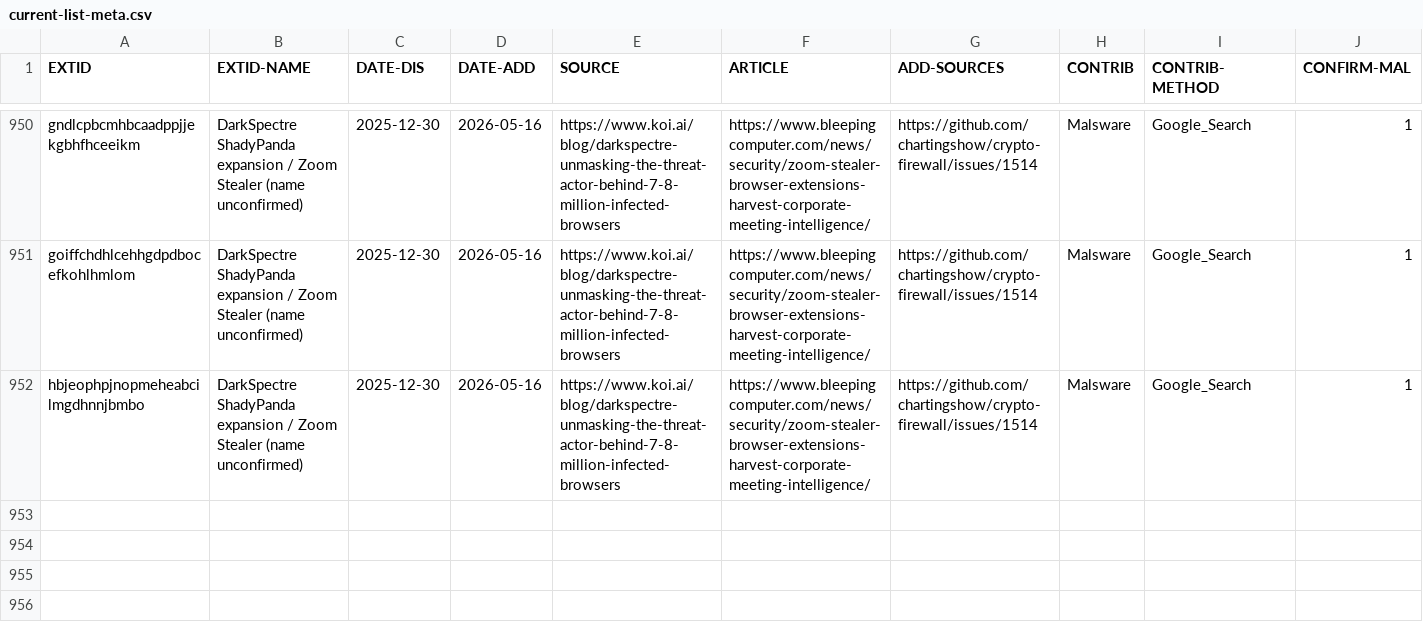
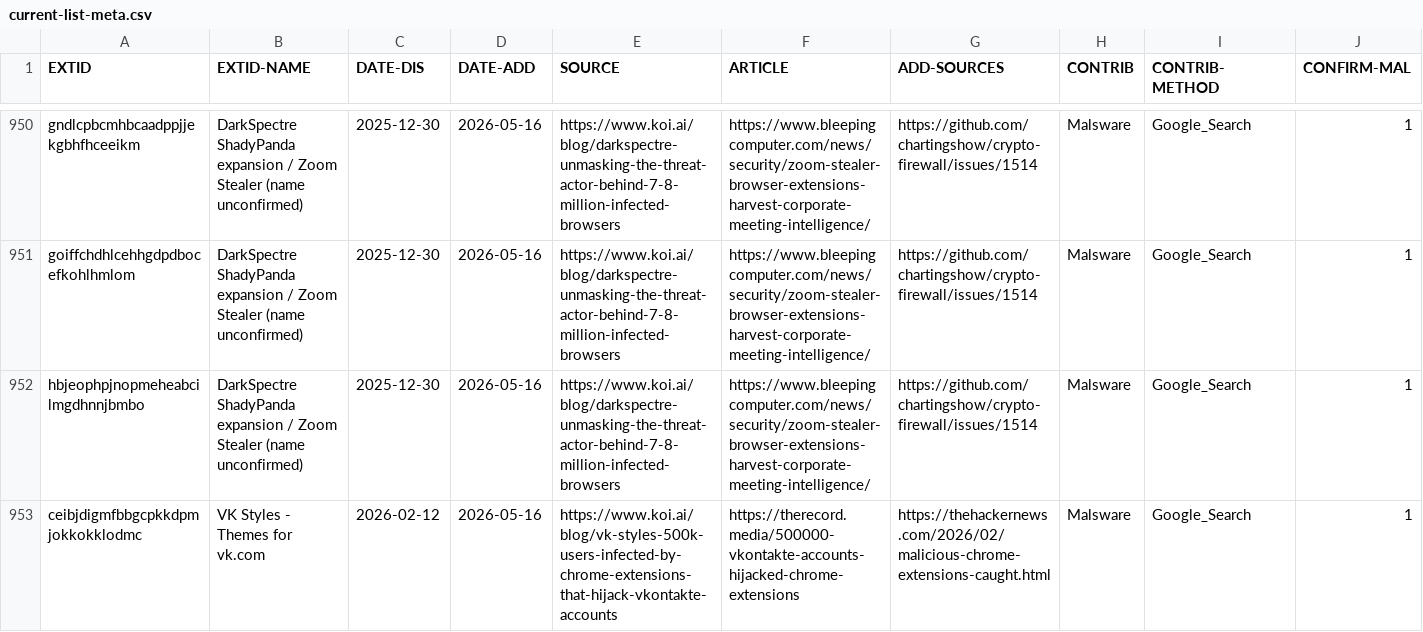
Before and after one commit to mallorybowes/chrome-mal-ids, a CSV file: current-list-meta.csv, drawn as a sheet; only a part is shown, gaps mark what is left out; rows hold the shown columns only; the diff names each change by its address in the sheet, - before the commit and + after, or states it on an @@ line.

Commit message:
Add 1 entry:  VK Styles Chrome extension VKontakte account hijack Feb 2026

```diff
--- a/current-list-meta.csv
+++ b/current-list-meta.csv
+row 953: ceibjdigmfbbgcpkkdpmjokkokklodmc | VK Styles - Themes for vk.com | 2026-02-12 | 2026-05-16 | https://www.koi.ai/blog/vk-styles-500k-users-infected-by-chrome-extensions-that-hijack-vkontakte-accounts | https://therecord.media/500000-vkontakte-accounts-hijacked-chrome-extensions | https://thehackernews.com/2026/02/malicious-chrome-extensions-caught.html | Malsware | Google_Search | 1
```
Also changed, not shown: 1 other file.
